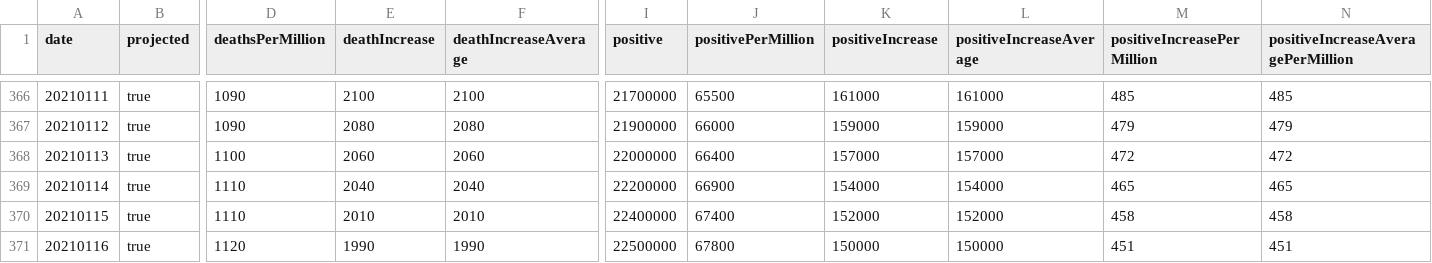
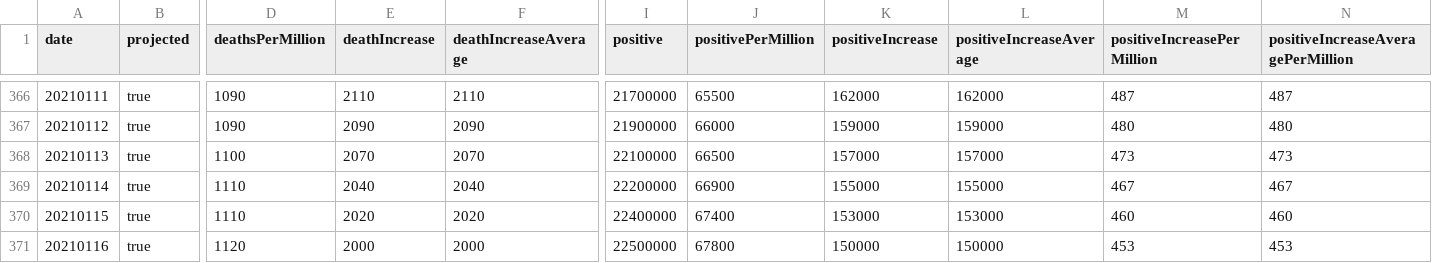
Before and after one commit to mgwalker/covid19-csv, a CSV file: docs/v1/US.csv, drawn as a sheet; only a part is shown, gaps mark what is left out; the diff covers the shown part only; the diff names each change by its address in the sheet, - before the commit and + after, or states it on an @@ line.

```diff
--- a/docs/v1/US.csv
+++ b/docs/v1/US.csv
-E366 (deathIncrease): 2100
+E366 (deathIncrease): 2110
-F366 (deathIncreaseAverage): 2100
+F366 (deathIncreaseAverage): 2110
-K366 (positiveIncrease): 161000
+K366 (positiveIncrease): 162000
-L366 (positiveIncreaseAverage): 161000
+L366 (positiveIncreaseAverage): 162000
-M366 (positiveIncreasePerMillion): 485
+M366 (positiveIncreasePerMillion): 487
-N366: 485
+N366: 487
-E367 (deathIncrease): 2080
+E367 (deathIncrease): 2090
-F367 (deathIncreaseAverage): 2080
+F367 (deathIncreaseAverage): 2090
-M367 (positiveIncreasePerMillion): 479
+M367 (positiveIncreasePerMillion): 480
-N367: 479
+N367: 480
-E368 (deathIncrease): 2060
+E368 (deathIncrease): 2070
-F368 (deathIncreaseAverage): 2060
+F368 (deathIncreaseAverage): 2070
-I368 (positive): 22000000
+I368 (positive): 22100000
-J368 (positivePerMillion): 66400
+J368 (positivePerMillion): 66500
-M368 (positiveIncreasePerMillion): 472
+M368 (positiveIncreasePerMillion): 473
-N368: 472
+N368: 473
-K369 (positiveIncrease): 154000
+K369 (positiveIncrease): 155000
-L369 (positiveIncreaseAverage): 154000
+L369 (positiveIncreaseAverage): 155000
-M369 (positiveIncreasePerMillion): 465
+M369 (positiveIncreasePerMillion): 467
-N369: 465
+N369: 467
-E370 (deathIncrease): 2010
+E370 (deathIncrease): 2020
-F370 (deathIncreaseAverage): 2010
+F370 (deathIncreaseAverage): 2020
-K370 (positiveIncrease): 152000
+K370 (positiveIncrease): 153000
-L370 (positiveIncreaseAverage): 152000
+L370 (positiveIncreaseAverage): 153000
-M370 (positiveIncreasePerMillion): 458
+M370 (positiveIncreasePerMillion): 460
-N370: 458
+N370: 460
-E371 (deathIncrease): 1990
+E371 (deathIncrease): 2000
-F371 (deathIncreaseAverage): 1990
+F371 (deathIncreaseAverage): 2000
-M371 (positiveIncreasePerMillion): 451
+M371 (positiveIncreasePerMillion): 453
-N371: 451
+N371: 453
```
Also changed, not shown: 69 edited cells elsewhere in this file, docs/v1/RI.csv.
